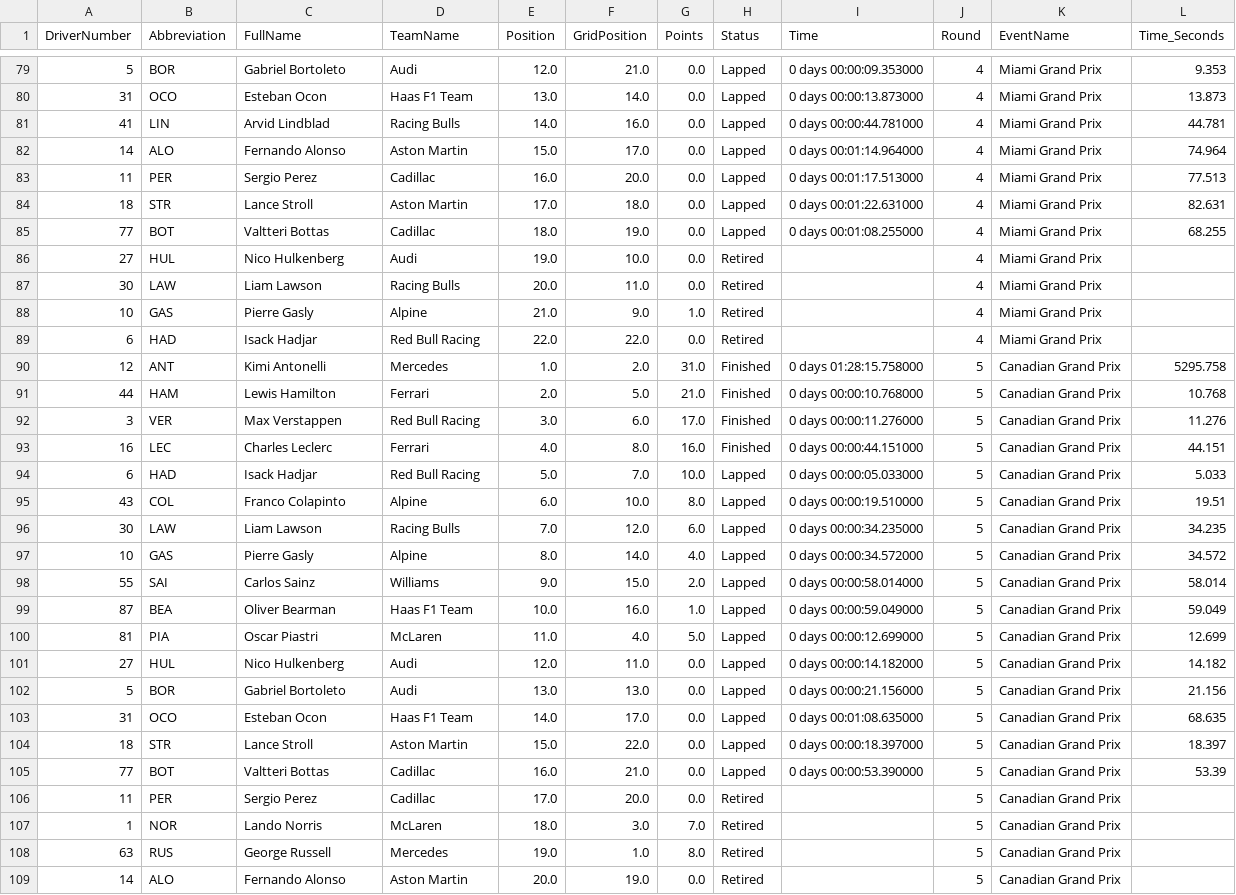
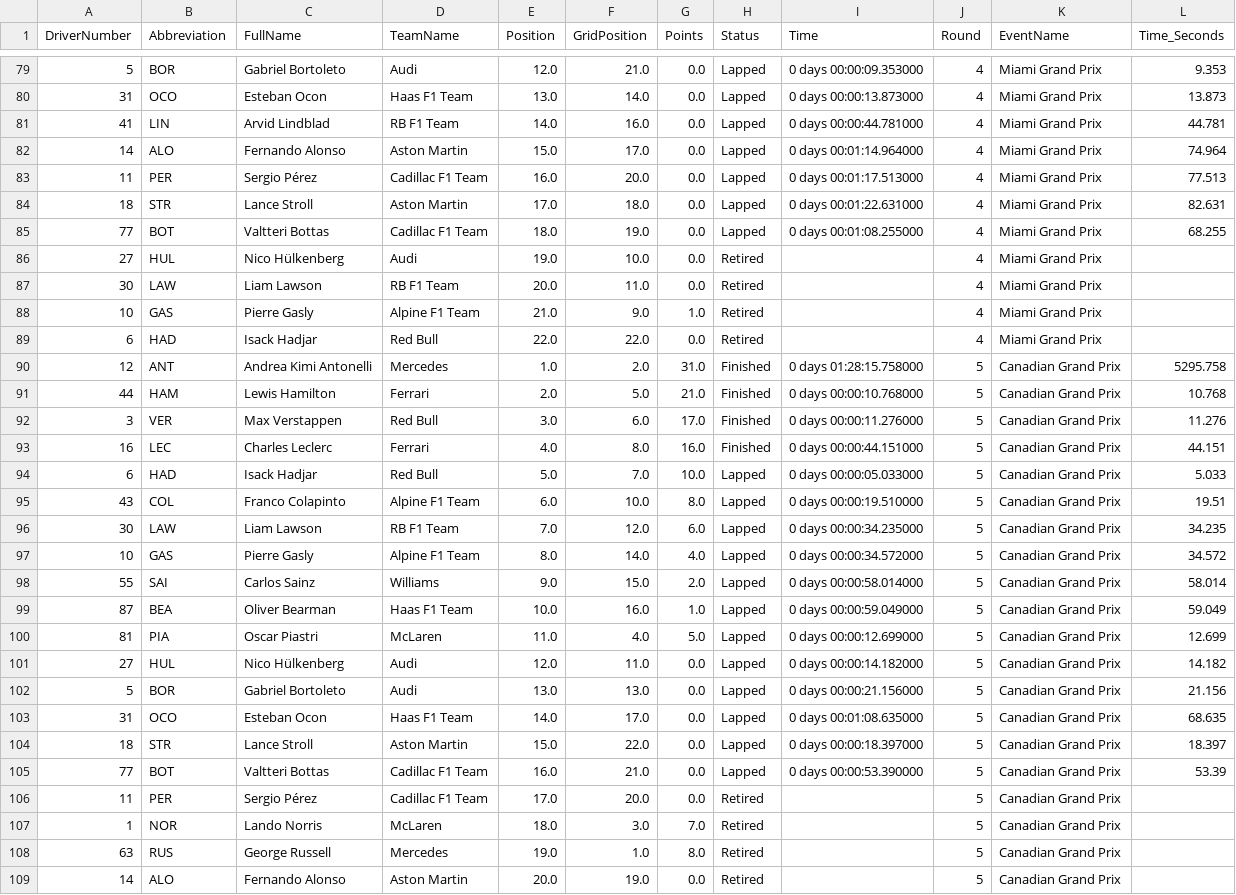
Before and after one commit to Rochit1/F1-Analytics-Dashboard, a CSV file: data/complete_race_results.csv, drawn as a sheet; only a part is shown, gaps mark what is left out; the diff covers the shown part only.

```diff
--- a/data/complete_race_results.csv
+++ b/data/complete_race_results.csv
@@ -80,19 +80,19 @@ DriverNumber,Abbreviation,FullName,TeamName,Position,GridPosition,Points,Status,
 31,OCO,Esteban Ocon,Haas F1 Team,13.0,14.0,0.0,Lapped,0 days 00:00:13.873000,4,Miami Grand Prix,13.873
-41,LIN,Arvid Lindblad,Racing Bulls,14.0,16.0,0.0,Lapped,0 days 00:00:44.781000,4,Miami Grand Prix,44.781
+41,LIN,Arvid Lindblad,RB F1 Team,14.0,16.0,0.0,Lapped,0 days 00:00:44.781000,4,Miami Grand Prix,44.781
 14,ALO,Fernando Alonso,Aston Martin,15.0,17.0,0.0,Lapped,0 days 00:01:14.964000,4,Miami Grand Prix,74.964
-11,PER,Sergio Perez,Cadillac,16.0,20.0,0.0,Lapped,0 days 00:01:17.513000,4,Miami Grand Prix,77.513
+11,PER,Sergio Pérez,Cadillac F1 Team,16.0,20.0,0.0,Lapped,0 days 00:01:17.513000,4,Miami Grand Prix,77.513
 18,STR,Lance Stroll,Aston Martin,17.0,18.0,0.0,Lapped,0 days 00:01:22.631000,4,Miami Grand Prix,82.631
-77,BOT,Valtteri Bottas,Cadillac,18.0,19.0,0.0,Lapped,0 days 00:01:08.255000,4,Miami Grand Prix,68.255
-27,HUL,Nico Hulkenberg,Audi,19.0,10.0,0.0,Retired,,4,Miami Grand Prix,
-30,LAW,Liam Lawson,Racing Bulls,20.0,11.0,0.0,Retired,,4,Miami Grand Prix,
-10,GAS,Pierre Gasly,Alpine,21.0,9.0,1.0,Retired,,4,Miami Grand Prix,
-6,HAD,Isack Hadjar,Red Bull Racing,22.0,22.0,0.0,Retired,,4,Miami Grand Prix,
-12,ANT,Kimi Antonelli,Mercedes,1.0,2.0,31.0,Finished,0 days 01:28:15.758000,5,Canadian Grand Prix,5295.758
+77,BOT,Valtteri Bottas,Cadillac F1 Team,18.0,19.0,0.0,Lapped,0 days 00:01:08.255000,4,Miami Grand Prix,68.255
+27,HUL,Nico Hülkenberg,Audi,19.0,10.0,0.0,Retired,,4,Miami Grand Prix,
+30,LAW,Liam Lawson,RB F1 Team,20.0,11.0,0.0,Retired,,4,Miami Grand Prix,
+10,GAS,Pierre Gasly,Alpine F1 Team,21.0,9.0,1.0,Retired,,4,Miami Grand Prix,
+6,HAD,Isack Hadjar,Red Bull,22.0,22.0,0.0,Retired,,4,Miami Grand Prix,
+12,ANT,Andrea Kimi Antonelli,Mercedes,1.0,2.0,31.0,Finished,0 days 01:28:15.758000,5,Canadian Grand Prix,5295.758
 44,HAM,Lewis Hamilton,Ferrari,2.0,5.0,21.0,Finished,0 days 00:00:10.768000,5,Canadian Grand Prix,10.768
-3,VER,Max Verstappen,Red Bull Racing,3.0,6.0,17.0,Finished,0 days 00:00:11.276000,5,Canadian Grand Prix,11.276
+3,VER,Max Verstappen,Red Bull,3.0,6.0,17.0,Finished,0 days 00:00:11.276000,5,Canadian Grand Prix,11.276
 16,LEC,Charles Leclerc,Ferrari,4.0,8.0,16.0,Finished,0 days 00:00:44.151000,5,Canadian Grand Prix,44.151
-6,HAD,Isack Hadjar,Red Bull Racing,5.0,7.0,10.0,Lapped,0 days 00:00:05.033000,5,Canadian Grand Prix,5.033
-43,COL,Franco Colapinto,Alpine,6.0,10.0,8.0,Lapped,0 days 00:00:19.510000,5,Canadian Grand Prix,19.51
-30,LAW,Liam Lawson,Racing Bulls,7.0,12.0,6.0,Lapped,0 days 00:00:34.235000,5,Canadian Grand Prix,34.235
-10,GAS,Pierre Gasly,Alpine,8.0,14.0,4.0,Lapped,0 days 00:00:34.572000,5,Canadian Grand Prix,34.572
+6,HAD,Isack Hadjar,Red Bull,5.0,7.0,10.0,Lapped,0 days 00:00:05.033000,5,Canadian Grand Prix,5.033
+43,COL,Franco Colapinto,Alpine F1 Team,6.0,10.0,8.0,Lapped,0 days 00:00:19.510000,5,Canadian Grand Prix,19.51
+30,LAW,Liam Lawson,RB F1 Team,7.0,12.0,6.0,Lapped,0 days 00:00:34.235000,5,Canadian Grand Prix,34.235
+10,GAS,Pierre Gasly,Alpine F1 Team,8.0,14.0,4.0,Lapped,0 days 00:00:34.572000,5,Canadian Grand Prix,34.572
 55,SAI,Carlos Sainz,Williams,9.0,15.0,2.0,Lapped,0 days 00:00:58.014000,5,Canadian Grand Prix,58.014
@@ -100,3 +100,3 @@ DriverNumber,Abbreviation,FullName,TeamName,Position,GridPosition,Points,Status,
 81,PIA,Oscar Piastri,McLaren,11.0,4.0,5.0,Lapped,0 days 00:00:12.699000,5,Canadian Grand Prix,12.699
-27,HUL,Nico Hulkenberg,Audi,12.0,11.0,0.0,Lapped,0 days 00:00:14.182000,5,Canadian Grand Prix,14.182
+27,HUL,Nico Hülkenberg,Audi,12.0,11.0,0.0,Lapped,0 days 00:00:14.182000,5,Canadian Grand Prix,14.182
 5,BOR,Gabriel Bortoleto,Audi,13.0,13.0,0.0,Lapped,0 days 00:00:21.156000,5,Canadian Grand Prix,21.156
@@ -104,4 +104,4 @@ DriverNumber,Abbreviation,FullName,TeamName,Position,GridPosition,Points,Status,
 18,STR,Lance Stroll,Aston Martin,15.0,22.0,0.0,Lapped,0 days 00:00:18.397000,5,Canadian Grand Prix,18.397
-77,BOT,Valtteri Bottas,Cadillac,16.0,21.0,0.0,Lapped,0 days 00:00:53.390000,5,Canadian Grand Prix,53.39
-11,PER,Sergio Perez,Cadillac,17.0,20.0,0.0,Retired,,5,Canadian Grand Prix,
+77,BOT,Valtteri Bottas,Cadillac F1 Team,16.0,21.0,0.0,Lapped,0 days 00:00:53.390000,5,Canadian Grand Prix,53.39
+11,PER,Sergio Pérez,Cadillac F1 Team,17.0,20.0,0.0,Retired,,5,Canadian Grand Prix,
 1,NOR,Lando Norris,McLaren,18.0,3.0,7.0,Retired,,5,Canadian Grand Prix,
```
Also changed, not shown: 114 edited cells elsewhere in this file, data/driver_points_per_round.csv, 6 other files.
